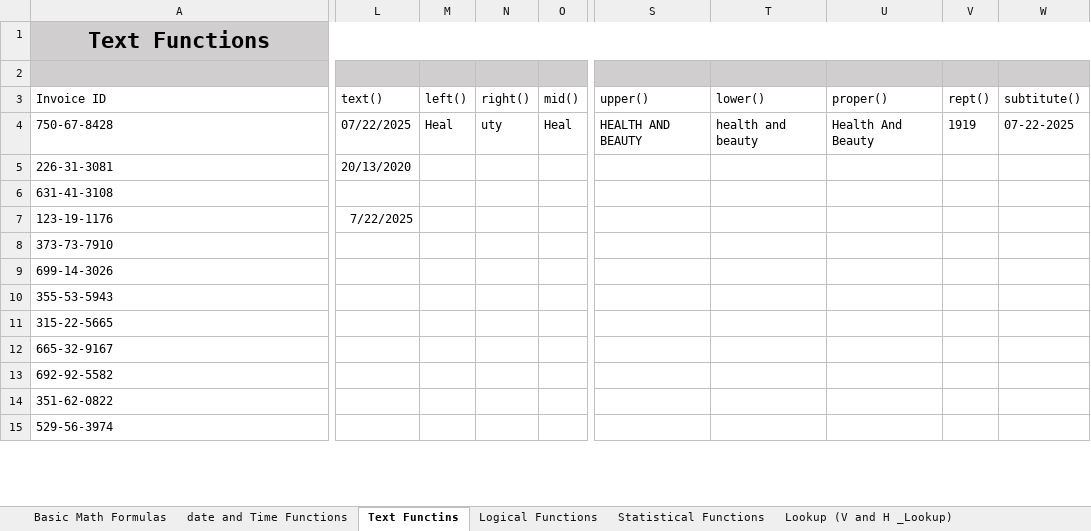
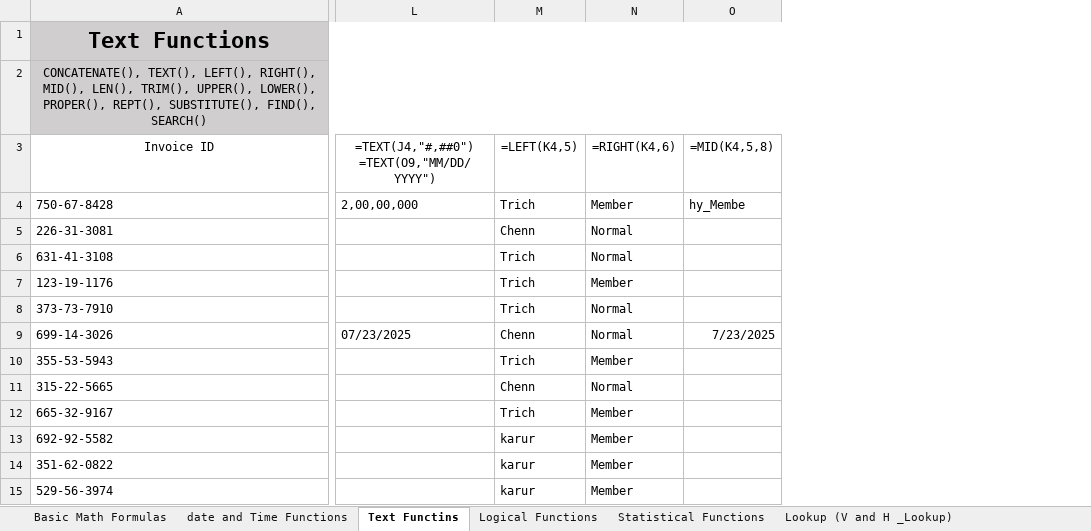
Before and after one commit to karthickag04/data_analytics, an Excel workbook: batch_03/excel/Basic_formulas.xlsx, sheet Text Functins, drawn as a sheet; only a part is shown, gaps mark what is left out; values as stored, in another font and other column widths than the file's, no borders; removed rows and columns are numbered as before the commit, all else as after; rows hold the shown columns only; ↵ is a line break in a cell; the diff covers the shown part only; the diff names each change by its address in the sheet, - before the commit and + after, or states it on an @@ line.

```diff
--- a/batch_03/excel/Basic_formulas.xlsx (sheet Text Functins)
+++ b/batch_03/excel/Basic_formulas.xlsx (sheet Text Functins)
-column L (text()), rows 4-7: 07/22/2025 | 20/13/2020 |  | 7/22/2025
-column M (left()), row 4: Heal
-column N (right()), row 4: uty
-column O (mid()), row 4: Heal
+column L, rows 3-9: =TEXT(J4,"#,##0") ↵ =TEXT(O9,"MM/DD/YYYY") | 2,00,00,000 |  |  |  |  | 07/23/2025
+column M (=LEFT(K4,5)), rows 4-15: Trich | Chenn | Trich | Trich | Trich | Chenn | Trich | Chenn | Trich | karur | karur | karur
+column N (=RIGHT(K4,6)), rows 4-15: Member | Normal | Normal | Member | Normal | Normal | Member | Normal | Member | Member | Member | Member
+column O (=MID(K4,5,8)), rows 4-9: hy_Membe |  |  |  |  | 7/23/2025
-column S (upper()), row 4: HEALTH AND BEAUTY
-column T (lower()), row 4: health and beauty
-column U (proper()), row 4: Health And Beauty
-column V (rept()), row 4: 1919
-column W (subtitute()), row 4: 07-22-2025
-row 2: (empty)
+row 2: CONCATENATE(), TEXT(), LEFT(), RIGHT(), MID(), LEN(), TRIM(), UPPER(), LOWER(), PROPER(), REPT(), SUBSTITUTE(), FIND(), SEARCH()
-A3 alignment: left
+A3 alignment: center
```
Also changed, not shown: 8 added columns, 2 removed columns, 6 edited cells and cell formats elsewhere in this sheet, sheet Basic Math Formulas, sheet date and Time Functions.
